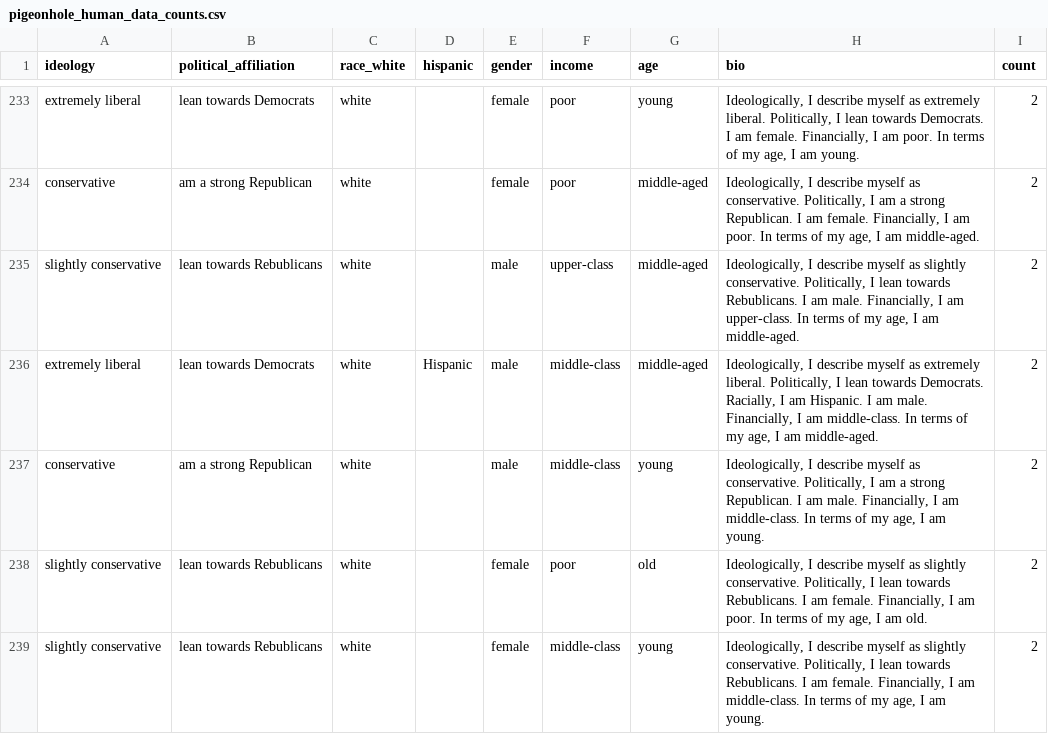
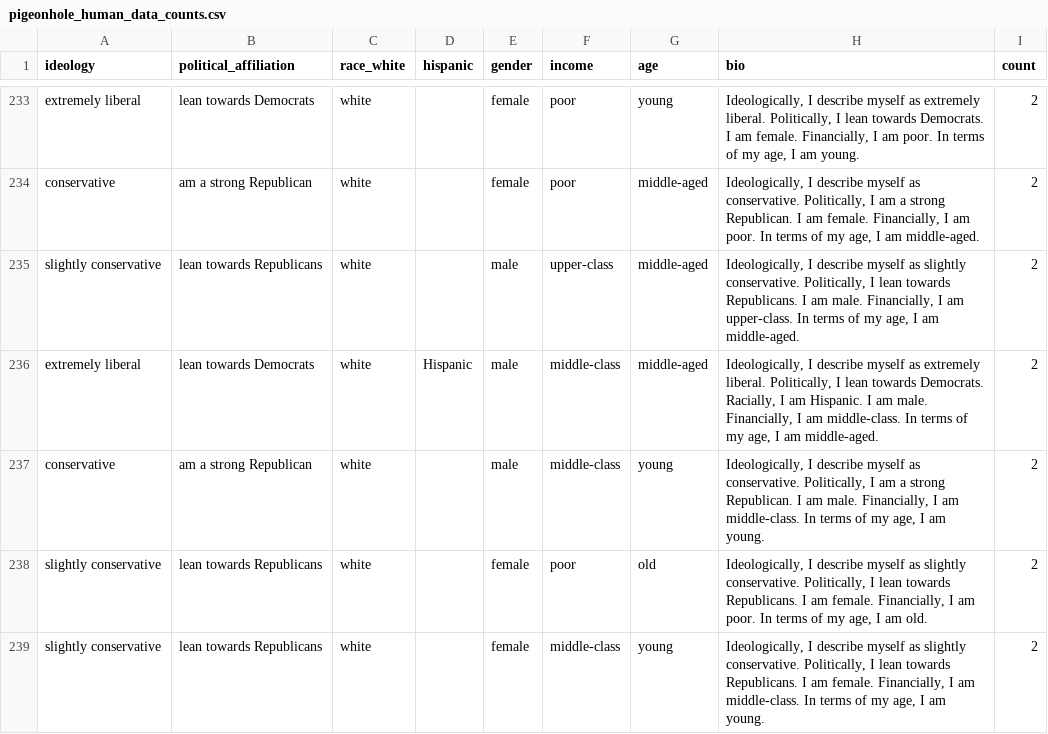
Before and after one commit to tobinsouth/OvertonEvals, a CSV file: data/pigeonhole_human_data_counts.csv, drawn as a sheet; only a part is shown, gaps mark what is left out; the diff covers the shown part only.

Commit message:
fixed dataset typo "Rebublicans" lol

```diff
--- a/data/pigeonhole_human_data_counts.csv
+++ b/data/pigeonhole_human_data_counts.csv
@@ -234,6 +234,6 @@ extremely liberal,lean towards Democrats,white,,female,poor,young,"Ideologically
 conservative,am a strong Republican,white,,female,poor,middle-aged,"Ideologically, I describe myself as conservative. Politically, I am a strong Republican. I am female. Financially, I am poor. In terms of my age, I am middle-aged. ",2
-slightly conservative,lean towards Rebublicans,white,,male,upper-class,middle-aged,"Ideologically, I describe myself as slightly conservative. Politically, I lean towards Rebublicans. I am male. Financially, I am upper-class. In terms of my age, I am middle-aged. ",2
+slightly conservative,lean towards Republicans,white,,male,upper-class,middle-aged,"Ideologically, I describe myself as slightly conservative. Politically, I lean towards Republicans. I am male. Financially, I am upper-class. In terms of my age, I am middle-aged. ",2
 extremely liberal,lean towards Democrats,white,Hispanic,male,middle-class,middle-aged,"Ideologically, I describe myself as extremely liberal. Politically, I lean towards Democrats. Racially, I am Hispanic. I am male. Financially, I am middle-class. In terms of my age, I am middle-aged. ",2
 conservative,am a strong Republican,white,,male,middle-class,young,"Ideologically, I describe myself as conservative. Politically, I am a strong Republican. I am male. Financially, I am middle-class. In terms of my age, I am young. ",2
-slightly conservative,lean towards Rebublicans,white,,female,poor,old,"Ideologically, I describe myself as slightly conservative. Politically, I lean towards Rebublicans. I am female. Financially, I am poor. In terms of my age, I am old. ",2
-slightly conservative,lean towards Rebublicans,white,,female,middle-class,young,"Ideologically, I describe myself as slightly conservative. Politically, I lean towards Rebublicans. I am female. Financially, I am middle-class. In terms of my age, I am young. ",2
+slightly conservative,lean towards Republicans,white,,female,poor,old,"Ideologically, I describe myself as slightly conservative. Politically, I lean towards Republicans. I am female. Financially, I am poor. In terms of my age, I am old. ",2
+slightly conservative,lean towards Republicans,white,,female,middle-class,young,"Ideologically, I describe myself as slightly conservative. Politically, I lean towards Republicans. I am female. Financially, I am middle-class. In terms of my age, I am young. ",2
```
Also changed, not shown: 108 edited cells elsewhere in this file.
